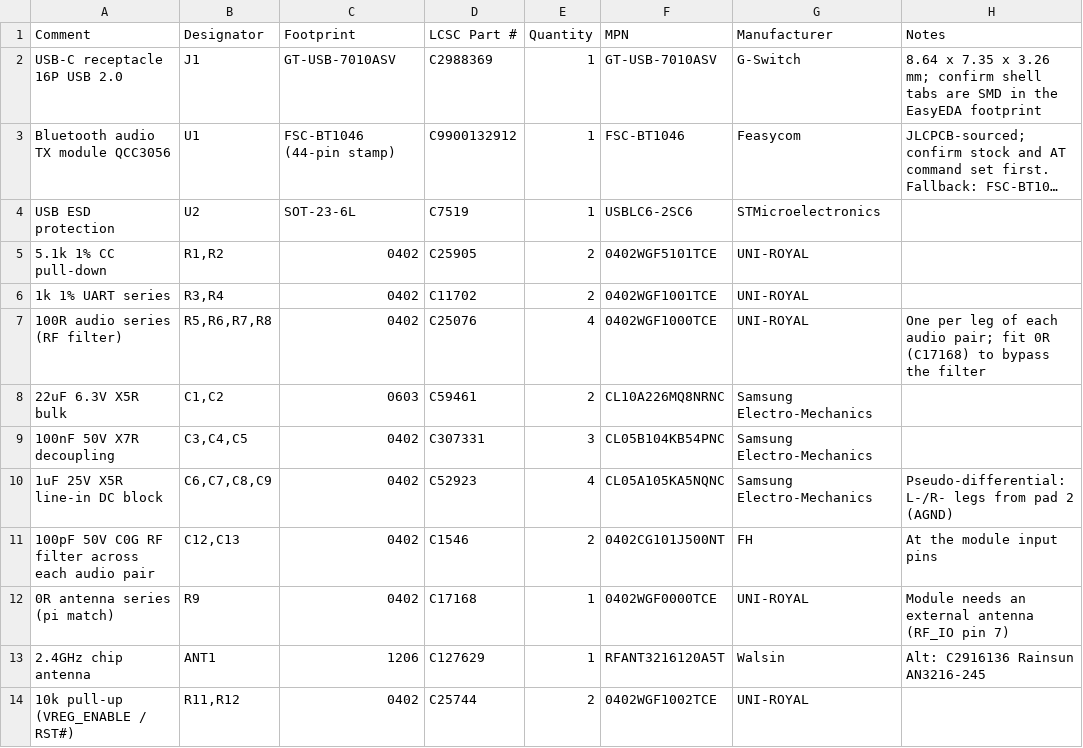
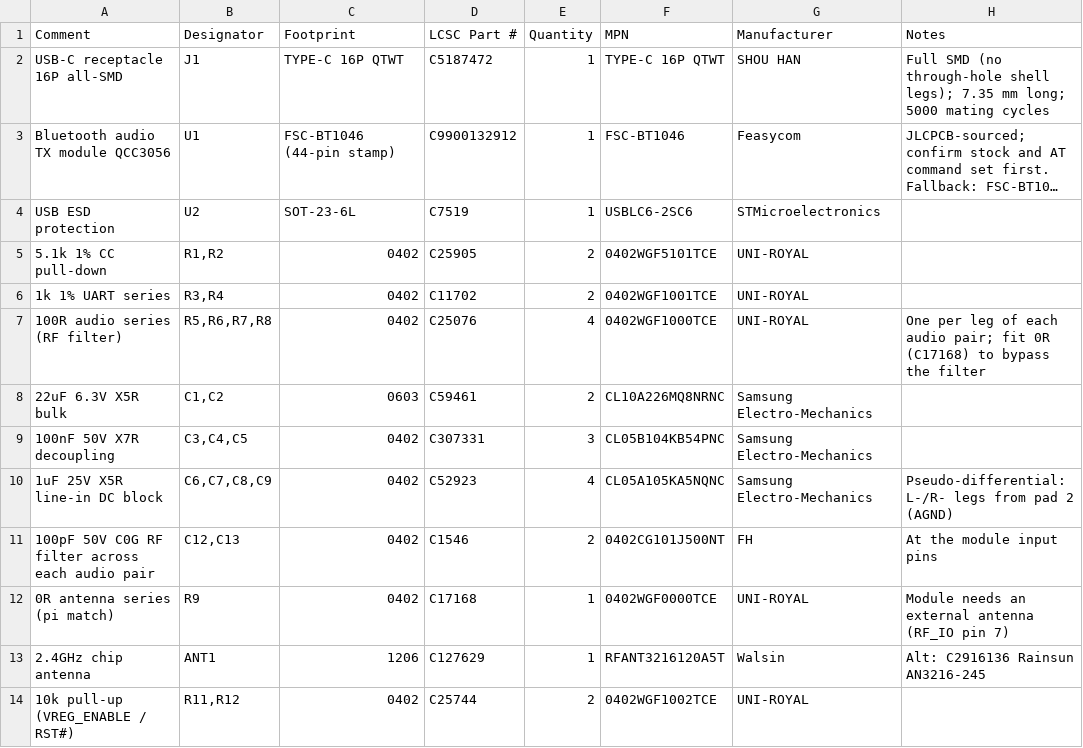
Before and after one commit to deathvenom-qvp/rockpod-BT, a CSV file: hardware/BOM.csv, drawn as a sheet; long unchanged cells end in …; removed rows and columns are numbered as before the commit, all else as after; the diff names each change by its address in the sheet, - before the commit and + after, or states it on an @@ line.

```diff
--- a/hardware/BOM.csv
+++ b/hardware/BOM.csv
-row 2: USB-C receptacle 16P USB 2.0 | J1 | GT-USB-7010ASV | C2988369 | 1 | GT-USB-7010ASV | G-Switch | 8.64 x 7.35 x 3.26 mm; confirm shell tabs are SMD in the EasyEDA footprint
+row 2: USB-C receptacle 16P all-SMD | J1 | TYPE-C 16P QTWT | C5187472 | 1 | TYPE-C 16P QTWT | SHOU HAN | Full SMD (no through-hole shell legs); 7.35 mm long; 5000 mating cycles
```
Also changed, not shown: 8 other files.
